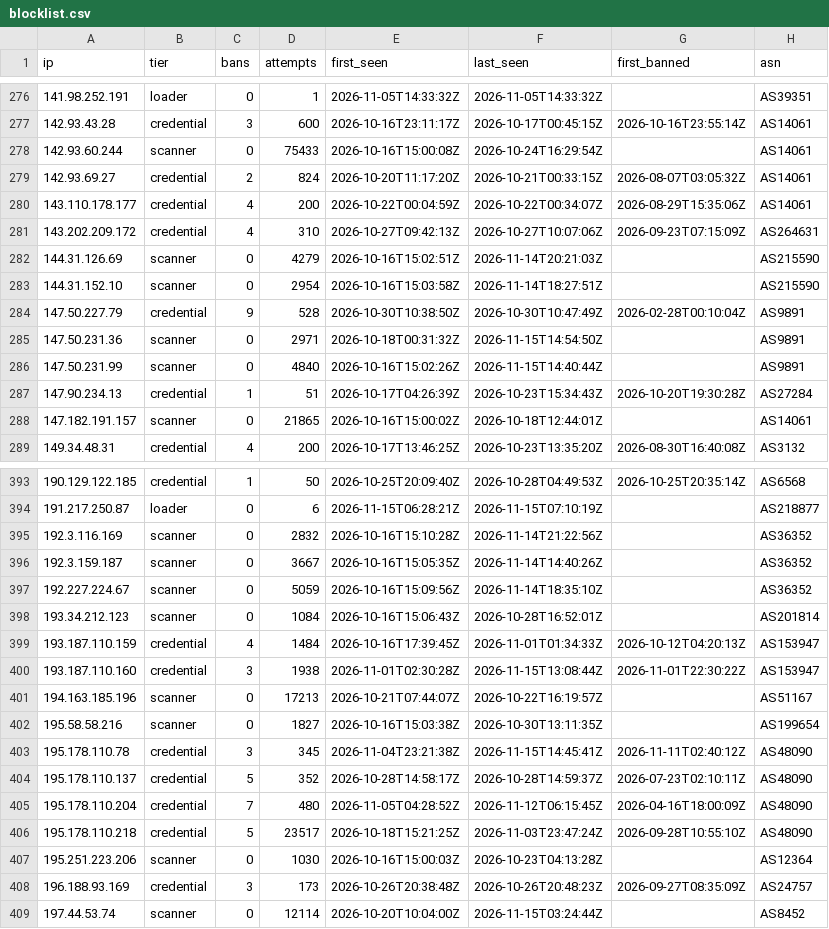
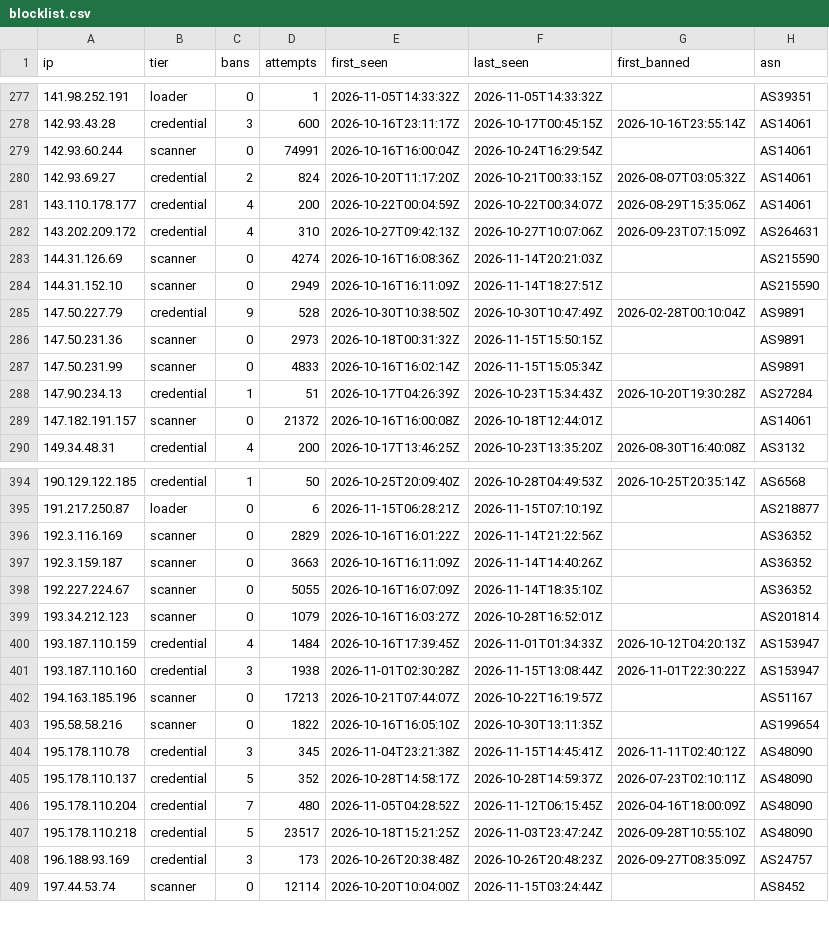
Before and after one commit to jacobyoby/honeypot-blocklist, a CSV file: blocklist.csv, drawn as a sheet; only a part is shown, gaps mark what is left out; the diff covers the shown part only.

```diff
--- a/blocklist.csv
+++ b/blocklist.csv
@@ -277,3 +278,3 @@ ip,tier,bans,attempts,first_seen,last_seen,first_banned,asn
 142.93.43.28,credential,3,600,2026-10-16T23:11:17Z,2026-10-17T00:45:15Z,2026-10-16T23:55:14Z,AS14061
-142.93.60.244,scanner,0,75433,2026-10-16T15:00:08Z,2026-10-24T16:29:54Z,,AS14061
+142.93.60.244,scanner,0,74991,2026-10-16T16:00:04Z,2026-10-24T16:29:54Z,,AS14061
 142.93.69.27,credential,2,824,2026-10-20T11:17:20Z,2026-10-21T00:33:15Z,2026-08-07T03:05:32Z,AS14061
@@ -281,9 +282,9 @@ ip,tier,bans,attempts,first_seen,last_seen,first_banned,asn
 143.202.209.172,credential,4,310,2026-10-27T09:42:13Z,2026-10-27T10:07:06Z,2026-09-23T07:15:09Z,AS264631
-144.31.126.69,scanner,0,4279,2026-10-16T15:02:51Z,2026-11-14T20:21:03Z,,AS215590
-144.31.152.10,scanner,0,2954,2026-10-16T15:03:58Z,2026-11-14T18:27:51Z,,AS215590
+144.31.126.69,scanner,0,4274,2026-10-16T16:08:36Z,2026-11-14T20:21:03Z,,AS215590
+144.31.152.10,scanner,0,2949,2026-10-16T16:11:09Z,2026-11-14T18:27:51Z,,AS215590
 147.50.227.79,credential,9,528,2026-10-30T10:38:50Z,2026-10-30T10:47:49Z,2026-02-28T00:10:04Z,AS9891
-147.50.231.36,scanner,0,2971,2026-10-18T00:31:32Z,2026-11-15T14:54:50Z,,AS9891
-147.50.231.99,scanner,0,4840,2026-10-16T15:02:26Z,2026-11-15T14:40:44Z,,AS9891
+147.50.231.36,scanner,0,2973,2026-10-18T00:31:32Z,2026-11-15T15:50:15Z,,AS9891
+147.50.231.99,scanner,0,4833,2026-10-16T16:02:14Z,2026-11-15T15:05:34Z,,AS9891
 147.90.234.13,credential,1,51,2026-10-17T04:26:39Z,2026-10-23T15:34:43Z,2026-10-20T19:30:28Z,AS27284
-147.182.191.157,scanner,0,21865,2026-10-16T15:00:02Z,2026-10-18T12:44:01Z,,AS14061
+147.182.191.157,scanner,0,21372,2026-10-16T16:00:08Z,2026-10-18T12:44:01Z,,AS14061
 149.34.48.31,credential,4,200,2026-10-17T13:46:25Z,2026-10-23T13:35:20Z,2026-08-30T16:40:08Z,AS3132
@@ -394,6 +395,6 @@ ip,tier,bans,attempts,first_seen,last_seen,first_banned,asn
 191.217.250.87,loader,0,6,2026-11-15T06:28:21Z,2026-11-15T07:10:19Z,,AS218877
-192.3.116.169,scanner,0,2832,2026-10-16T15:10:28Z,2026-11-14T21:22:56Z,,AS36352
-192.3.159.187,scanner,0,3667,2026-10-16T15:05:35Z,2026-11-14T14:40:26Z,,AS36352
-192.227.224.67,scanner,0,5059,2026-10-16T15:09:56Z,2026-11-14T18:35:10Z,,AS36352
-193.34.212.123,scanner,0,1084,2026-10-16T15:06:43Z,2026-10-28T16:52:01Z,,AS201814
+192.3.116.169,scanner,0,2829,2026-10-16T16:01:22Z,2026-11-14T21:22:56Z,,AS36352
+192.3.159.187,scanner,0,3663,2026-10-16T16:11:09Z,2026-11-14T14:40:26Z,,AS36352
+192.227.224.67,scanner,0,5055,2026-10-16T16:07:09Z,2026-11-14T18:35:10Z,,AS36352
+193.34.212.123,scanner,0,1079,2026-10-16T16:03:27Z,2026-10-28T16:52:01Z,,AS201814
 193.187.110.159,credential,4,1484,2026-10-16T17:39:45Z,2026-11-01T01:34:33Z,2026-10-12T04:20:13Z,AS153947
@@ -401,3 +402,3 @@ ip,tier,bans,attempts,first_seen,last_seen,first_banned,asn
 194.163.185.196,scanner,0,17213,2026-10-21T07:44:07Z,2026-10-22T16:19:57Z,,AS51167
-195.58.58.216,scanner,0,1827,2026-10-16T15:03:38Z,2026-10-30T13:11:35Z,,AS199654
+195.58.58.216,scanner,0,1822,2026-10-16T16:05:10Z,2026-10-30T13:11:35Z,,AS199654
 195.178.110.78,credential,3,345,2026-11-04T23:21:38Z,2026-11-15T14:45:41Z,2026-11-11T02:40:12Z,AS48090
@@ -406,3 +407,2 @@ ip,tier,bans,attempts,first_seen,last_seen,first_banned,asn
 195.178.110.218,credential,5,23517,2026-10-18T15:21:25Z,2026-11-03T23:47:24Z,2026-09-28T10:55:10Z,AS48090
-195.251.223.206,scanner,0,1030,2026-10-16T15:00:03Z,2026-10-23T04:13:28Z,,AS12364
 196.188.93.169,credential,3,173,2026-10-26T20:38:48Z,2026-10-26T20:48:23Z,2026-09-27T08:35:09Z,AS24757
```
Also changed, not shown: 1 added row and 91 edited cells elsewhere in this file, blocklist.misp.csv, 3 other files.
